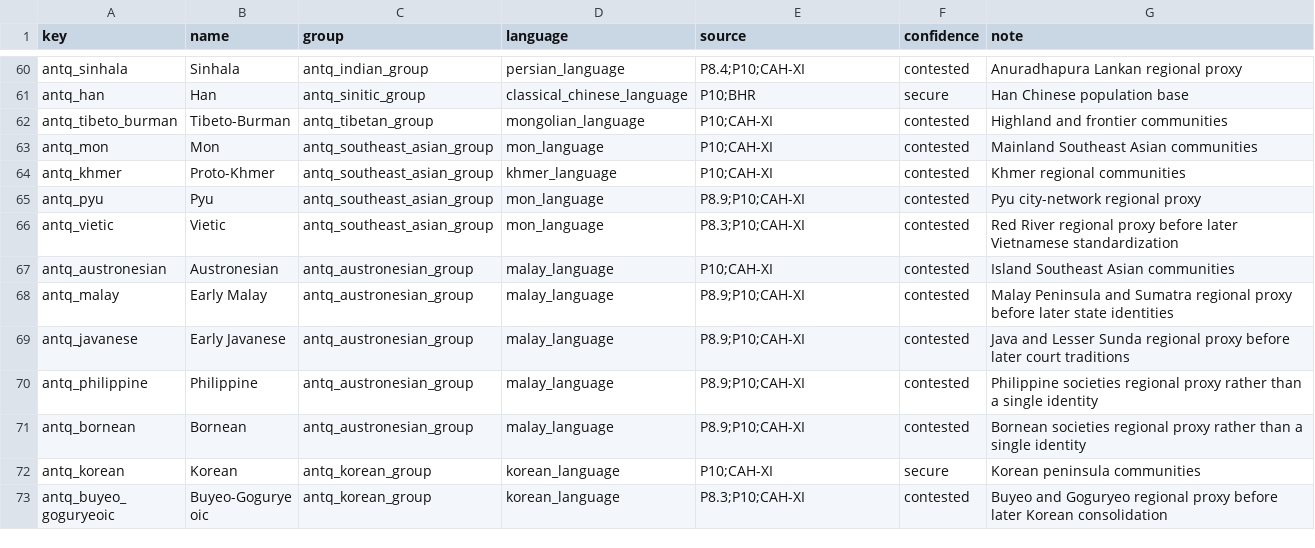
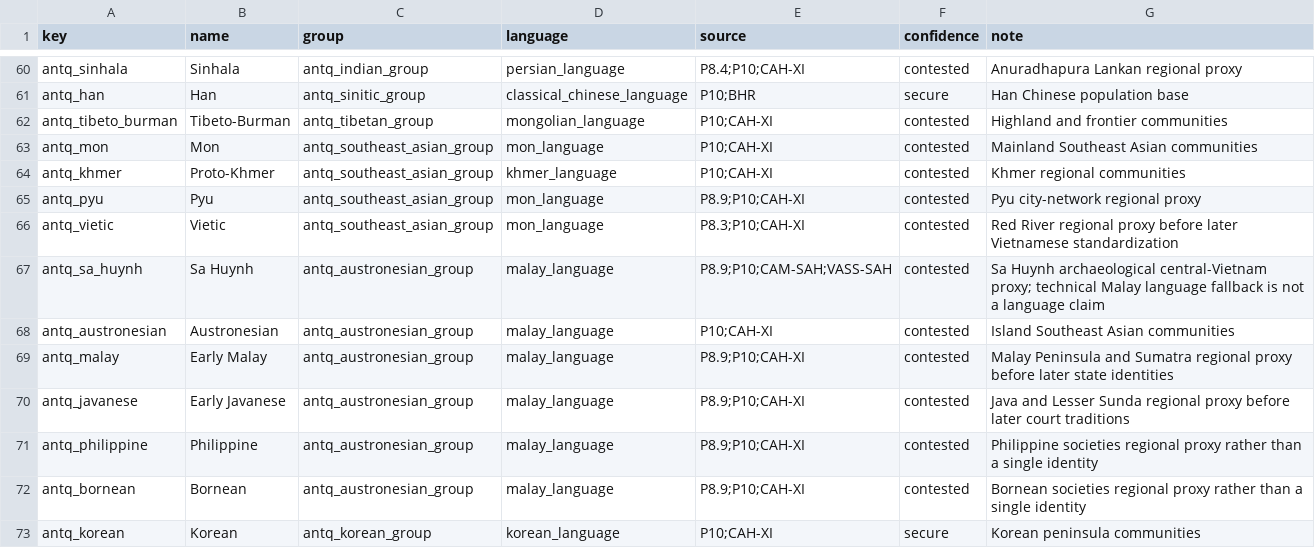
Before and after one commit to Rockydo/antiqvitas, a CSV file: docs/m4/cultures.csv, drawn as a sheet; only a part is shown, gaps mark what is left out; the shorter side is filled out with more unchanged rows; the diff names each change by its address in the sheet, - before the commit and + after, or states it on an @@ line.

Commit message:
feat: map Sa Huynh culture

```diff
--- a/docs/m4/cultures.csv
+++ b/docs/m4/cultures.csv
+row 67: antq_sa_huynh | Sa Huynh | antq_austronesian_group | malay_language | P8.9;P10;CAM-SAH;VASS-SAH | contested | Sa Huynh archaeological central-Vietnam proxy; technical Malay language fallback is not a language claim
```
Also changed, not shown: docs/culture_remap.csv, 23 other files.
